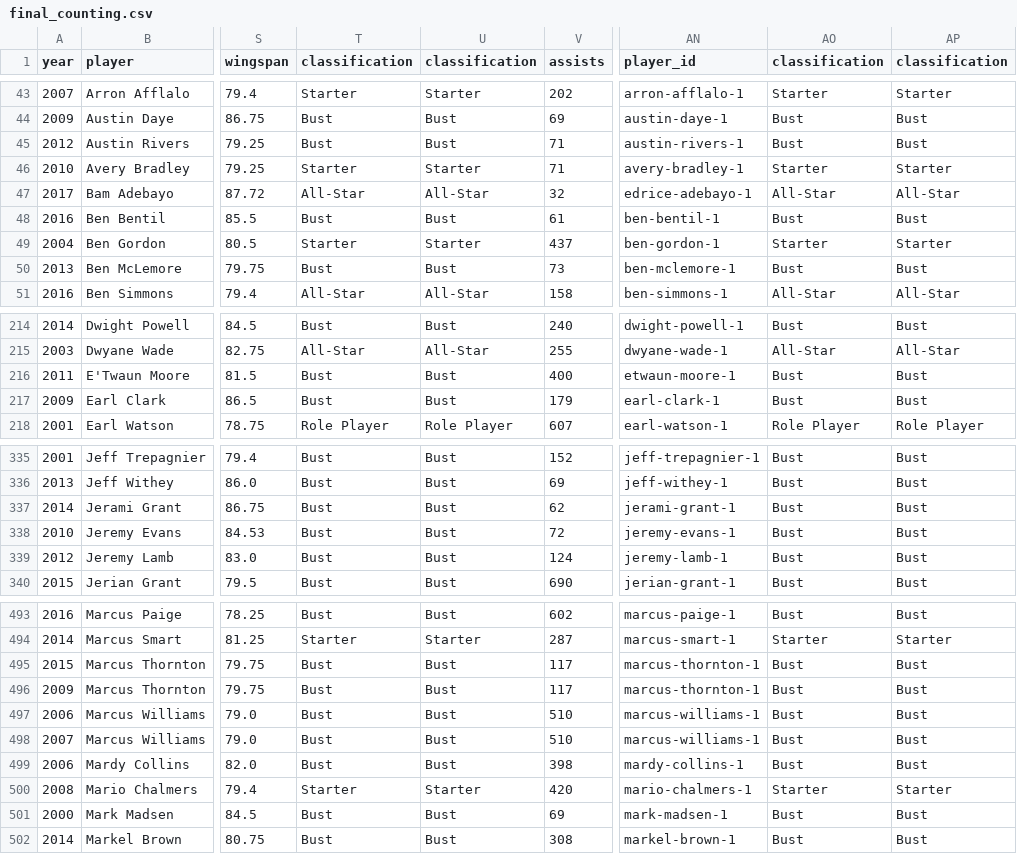
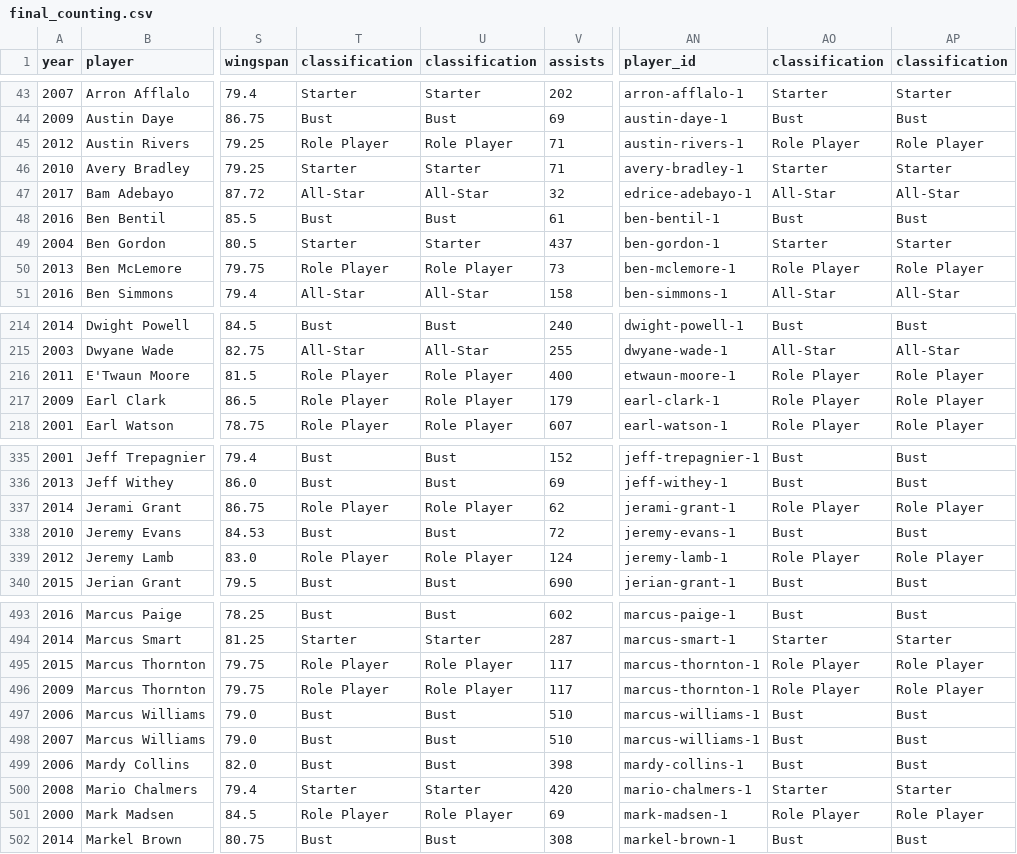
Before and after one commit to plowden/project3, a CSV file: data/final_counting.csv, drawn as a sheet; only a part is shown, gaps mark what is left out; the diff covers the shown part only; the diff names each change by its address in the sheet, - before the commit and + after, or states it on an @@ line.

Commit message:
update datasets based on new nba classifications

```diff
--- a/data/final_counting.csv
+++ b/data/final_counting.csv
-T45 (classification): Bust
+T45 (classification): Role Player
-U45 (classification): Bust
+U45 (classification): Role Player
-AO45 (classification): Bust
+AO45 (classification): Role Player
-AP45 (classification): Bust
+AP45 (classification): Role Player
-T50 (classification): Bust
+T50 (classification): Role Player
-U50 (classification): Bust
+U50 (classification): Role Player
-AO50 (classification): Bust
+AO50 (classification): Role Player
-AP50 (classification): Bust
+AP50 (classification): Role Player
-T216:T217 (classification): Bust
+T216:T217 (classification): Role Player
-U216:U217 (classification): Bust
+U216:U217 (classification): Role Player
-AO216:AO217 (classification): Bust
+AO216:AO217 (classification): Role Player
-AP216:AP217 (classification): Bust
+AP216:AP217 (classification): Role Player
-T337 (classification): Bust
+T337 (classification): Role Player
-U337 (classification): Bust
+U337 (classification): Role Player
-AO337 (classification): Bust
+AO337 (classification): Role Player
-AP337 (classification): Bust
+AP337 (classification): Role Player
-T339 (classification): Bust
+T339 (classification): Role Player
-U339 (classification): Bust
+U339 (classification): Role Player
-AO339 (classification): Bust
+AO339 (classification): Role Player
-AP339 (classification): Bust
+AP339 (classification): Role Player
-T495:T496 (classification): Bust
+T495:T496 (classification): Role Player
-U495:U496 (classification): Bust
+U495:U496 (classification): Role Player
-AO495:AO496 (classification): Bust
+AO495:AO496 (classification): Role Player
-AP495:AP496 (classification): Bust
+AP495:AP496 (classification): Role Player
-T501 (classification): Bust
+T501 (classification): Role Player
-U501 (classification): Bust
+U501 (classification): Role Player
-AO501 (classification): Bust
+AO501 (classification): Role Player
-AP501 (classification): Bust
+AP501 (classification): Role Player
```
Also changed, not shown: 128 edited cells elsewhere in this file, data/final_full.csv, data/final_rates.csv.
